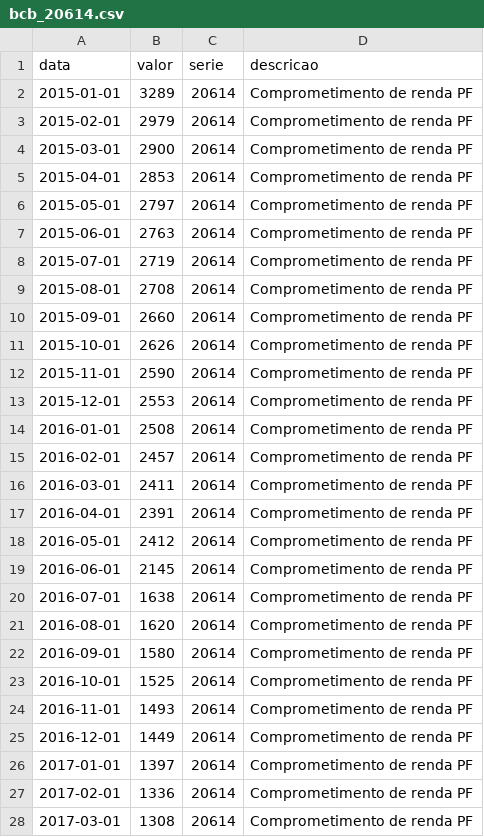
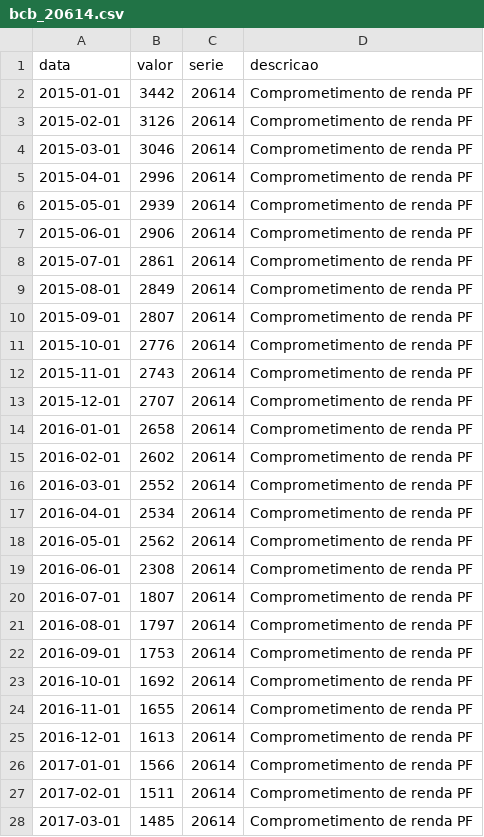
Before and after one commit to analytics-engineering-tcc/DataInadBR, a CSV file: data/bronze/bcb_20614.csv, drawn as a sheet; only a part is shown; the diff covers the shown part only.

Commit message:
feat: adiciona séries BCB complementares (comprometimento renda, juros cartão, spread, concessões PF/PJ) e scripts IBGE/IPEAdata

```diff
--- a/data/bronze/bcb_20614.csv
+++ b/data/bronze/bcb_20614.csv
@@ -1,28 +1,28 @@
 data,valor,serie,descricao
-2015-01-01,3289,20614,Comprometimento de renda PF
-2015-02-01,2979,20614,Comprometimento de renda PF
-2015-03-01,2900,20614,Comprometimento de renda PF
-2015-04-01,2853,20614,Comprometimento de renda PF
-2015-05-01,2797,20614,Comprometimento de renda PF
-2015-06-01,2763,20614,Comprometimento de renda PF
-2015-07-01,2719,20614,Comprometimento de renda PF
-2015-08-01,2708,20614,Comprometimento de renda PF
-2015-09-01,2660,20614,Comprometimento de renda PF
-2015-10-01,2626,20614,Comprometimento de renda PF
-2015-11-01,2590,20614,Comprometimento de renda PF
-2015-12-01,2553,20614,Comprometimento de renda PF
-2016-01-01,2508,20614,Comprometimento de renda PF
-2016-02-01,2457,20614,Comprometimento de renda PF
-2016-03-01,2411,20614,Comprometimento de renda PF
-2016-04-01,2391,20614,Comprometimento de renda PF
-2016-05-01,2412,20614,Comprometimento de renda PF
-2016-06-01,2145,20614,Comprometimento de renda PF
-2016-07-01,1638,20614,Comprometimento de renda PF
-2016-08-01,1620,20614,Comprometimento de renda PF
-2016-09-01,1580,20614,Comprometimento de renda PF
-2016-10-01,1525,20614,Comprometimento de renda PF
-2016-11-01,1493,20614,Comprometimento de renda PF
-2016-12-01,1449,20614,Comprometimento de renda PF
-2017-01-01,1397,20614,Comprometimento de renda PF
-2017-02-01,1336,20614,Comprometimento de renda PF
-2017-03-01,1308,20614,Comprometimento de renda PF
+2015-01-01,3442,20614,Comprometimento de renda PF
+2015-02-01,3126,20614,Comprometimento de renda PF
+2015-03-01,3046,20614,Comprometimento de renda PF
+2015-04-01,2996,20614,Comprometimento de renda PF
+2015-05-01,2939,20614,Comprometimento de renda PF
+2015-06-01,2906,20614,Comprometimento de renda PF
+2015-07-01,2861,20614,Comprometimento de renda PF
+2015-08-01,2849,20614,Comprometimento de renda PF
+2015-09-01,2807,20614,Comprometimento de renda PF
+2015-10-01,2776,20614,Comprometimento de renda PF
+2015-11-01,2743,20614,Comprometimento de renda PF
+2015-12-01,2707,20614,Comprometimento de renda PF
+2016-01-01,2658,20614,Comprometimento de renda PF
+2016-02-01,2602,20614,Comprometimento de renda PF
+2016-03-01,2552,20614,Comprometimento de renda PF
+2016-04-01,2534,20614,Comprometimento de renda PF
+2016-05-01,2562,20614,Comprometimento de renda PF
+2016-06-01,2308,20614,Comprometimento de renda PF
+2016-07-01,1807,20614,Comprometimento de renda PF
+2016-08-01,1797,20614,Comprometimento de renda PF
+2016-09-01,1753,20614,Comprometimento de renda PF
+2016-10-01,1692,20614,Comprometimento de renda PF
+2016-11-01,1655,20614,Comprometimento de renda PF
+2016-12-01,1613,20614,Comprometimento de renda PF
+2017-01-01,1566,20614,Comprometimento de renda PF
+2017-02-01,1511,20614,Comprometimento de renda PF
+2017-03-01,1485,20614,Comprometimento de renda PF
```
Also changed, not shown: 83 edited cells elsewhere in this file, data/bronze/bcb_20539.csv, data/bronze/bcb_20541.csv, 2 other files.
